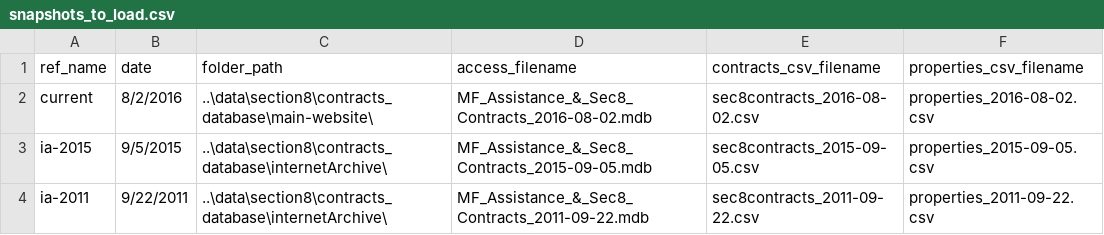
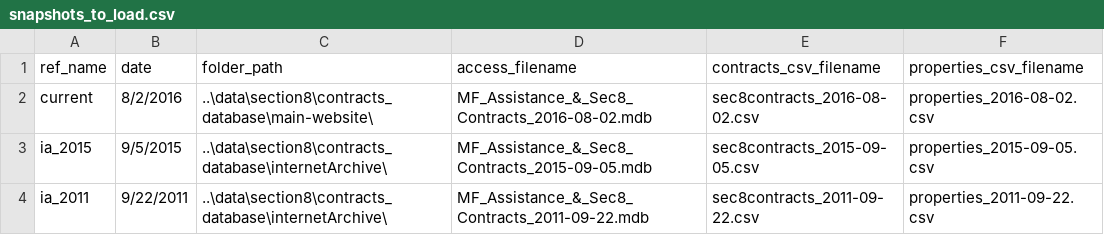
Before and after one commit to DaveDCGIS/housing-risk, a CSV file: ingestion/snapshots_to_load.csv, drawn as a sheet.

```diff
--- a/ingestion/snapshots_to_load.csv
+++ b/ingestion/snapshots_to_load.csv
@@ -2,3 +2,3 @@ ref_name,date,folder_path,access_filename,contracts_csv_filename,properties_csv_
 current,8/2/2016,..\data\section8\contracts_database\main-website\,MF_Assistance_&_Sec8_Contracts_2016-08-02.mdb,sec8contracts_2016-08-02.csv,properties_2016-08-02.csv
-ia-2015,9/5/2015,..\data\section8\contracts_database\internetArchive\,MF_Assistance_&_Sec8_Contracts_2015-09-05.mdb,sec8contracts_2015-09-05.csv,properties_2015-09-05.csv
-ia-2011,9/22/2011,..\data\section8\contracts_database\internetArchive\,MF_Assistance_&_Sec8_Contracts_2011-09-22.mdb,sec8contracts_2011-09-22.csv,properties_2011-09-22.csv
+ia_2015,9/5/2015,..\data\section8\contracts_database\internetArchive\,MF_Assistance_&_Sec8_Contracts_2015-09-05.mdb,sec8contracts_2015-09-05.csv,properties_2015-09-05.csv
+ia_2011,9/22/2011,..\data\section8\contracts_database\internetArchive\,MF_Assistance_&_Sec8_Contracts_2011-09-22.mdb,sec8contracts_2011-09-22.csv,properties_2011-09-22.csv
```
Also changed, not shown: 2 other files.
